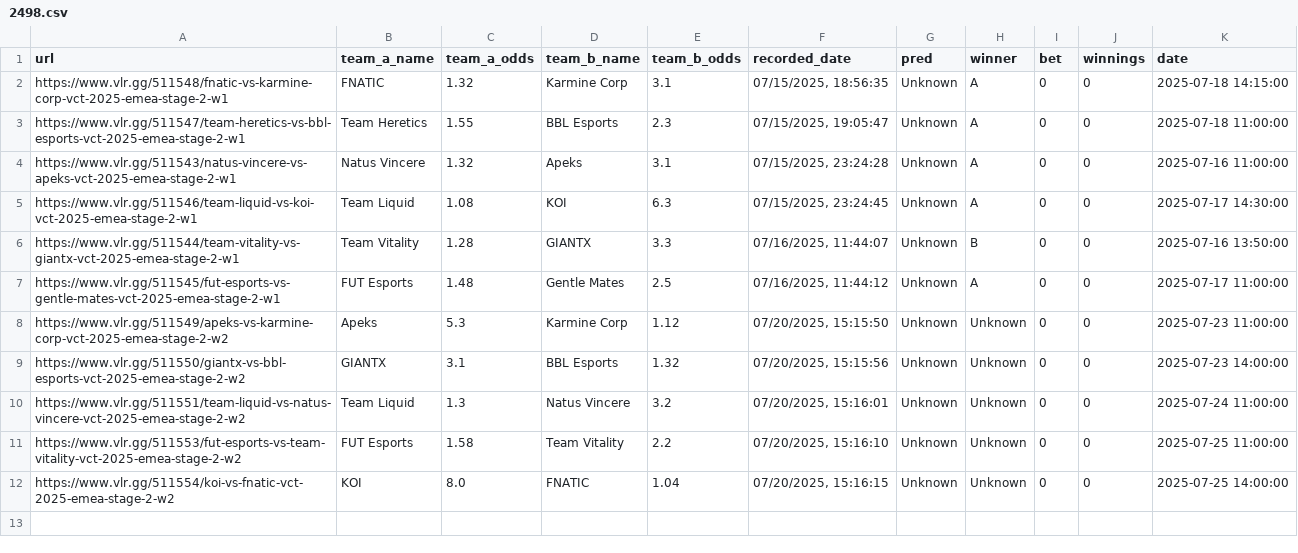
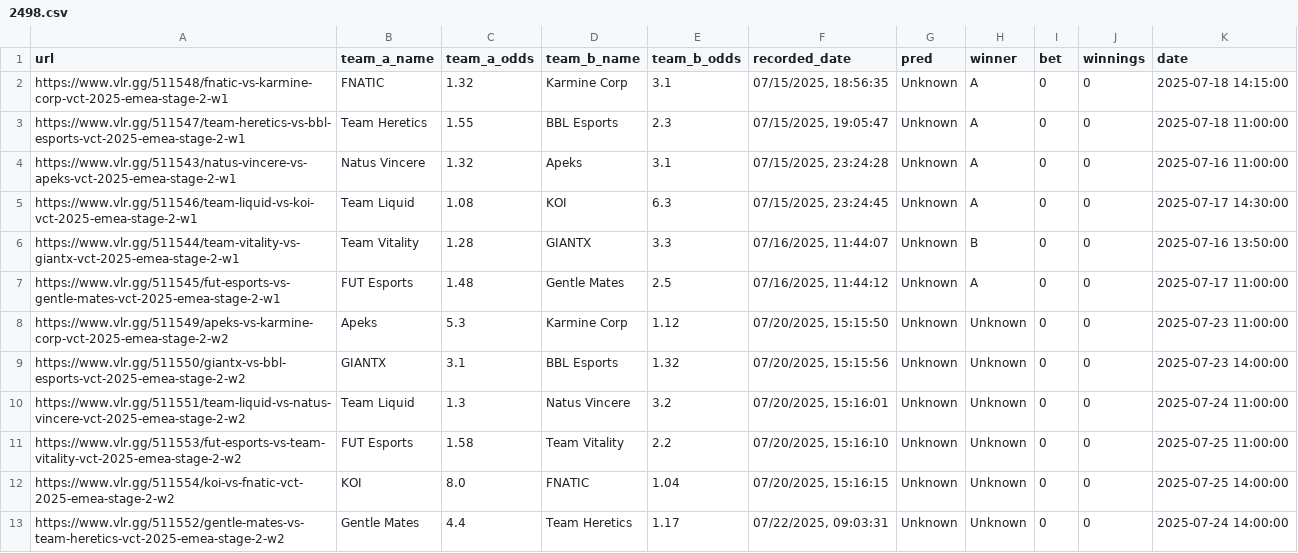
Before and after one commit to mrshmllow/platchat-backtest, a CSV file: 2498.csv, drawn as a sheet.

```diff
--- a/2498.csv
+++ b/2498.csv
@@ -12 +12,2 @@ https://www.vlr.gg/511553/fut-esports-vs-team-vitality-vct-2025-emea-stage-2-w2
 https://www.vlr.gg/511554/koi-vs-fnatic-vct-2025-emea-stage-2-w2	KOI	8.0	FNATIC	1.04	07/20/2025, 15:16:15	Unknown	Unknown	0	0	2025-07-25 14:00:00
+https://www.vlr.gg/511552/gentle-mates-vs-team-heretics-vct-2025-emea-stage-2-w2	Gentle Mates	4.4	Team Heretics	1.17	07/22/2025, 09:03:31	Unknown	Unknown	0	0	2025-07-24 14:00:00
```
Also changed, not shown: 2499.csv, 2500.csv, 1 other file.
